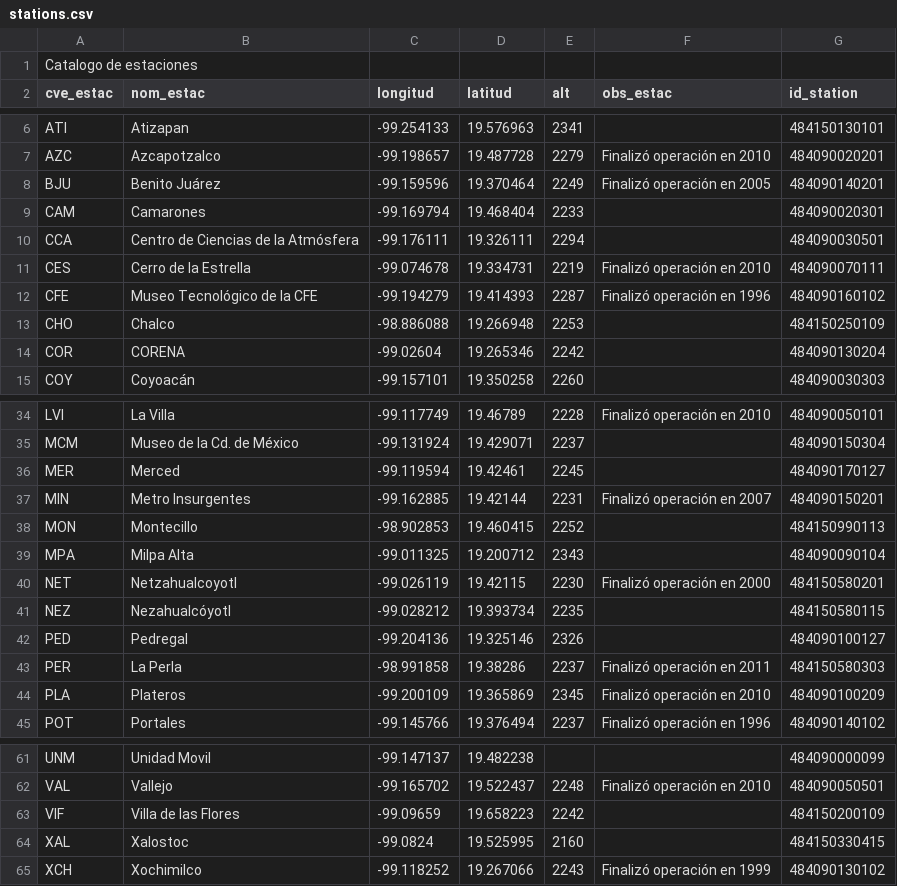
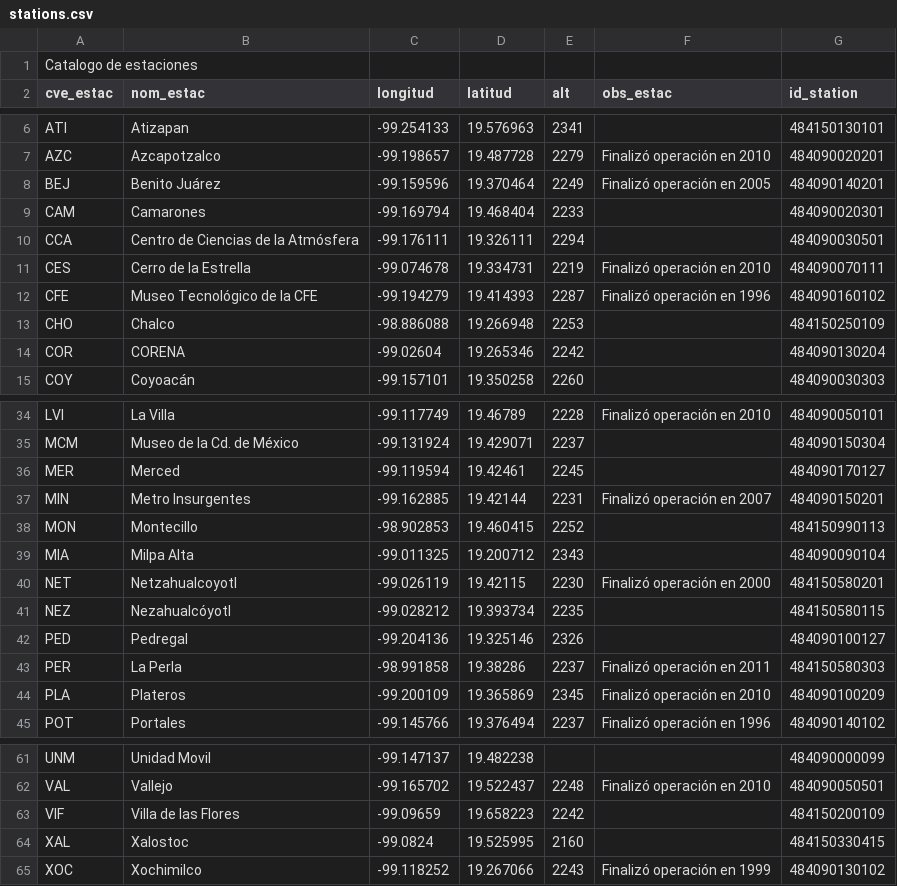
Before and after one commit to turingcorp/cdmx, a CSV file: cdmx/langteq/stations.csv, drawn as a sheet; only a part is shown, gaps mark what is left out.

```diff
--- a/cdmx/langteq/stations.csv
+++ b/cdmx/langteq/stations.csv
@@ -7,3 +7,3 @@ ATI,Atizapan,-99.254133,19.576963,2341,,484150130101
 AZC,Azcapotzalco,-99.198657,19.487728,2279,Finalizó operación en 2010,484090020201
-BJU,Benito Juárez,-99.159596,19.370464,2249,Finalizó operación en 2005,484090140201
+BEJ,Benito Juárez,-99.159596,19.370464,2249,Finalizó operación en 2005,484090140201
 CAM,Camarones,-99.169794,19.468404,2233,,484090020301
@@ -38,3 +38,3 @@ MIN,Metro Insurgentes,-99.162885,19.42144,2231,Finalizó operación en 2007,4840
 MON,Montecillo,-98.902853,19.460415,2252,,484150990113
-MPA,Milpa Alta,-99.011325,19.200712,2343,,484090090104
+MIA,Milpa Alta,-99.011325,19.200712,2343,,484090090104
 NET,Netzahualcoyotl,-99.026119,19.42115,2230,Finalizó operación en 2000,484150580201
@@ -64,2 +64,2 @@ VIF,Villa de las Flores,-99.09659,19.658223,2242,,484150200109
 XAL,Xalostoc,-99.0824,19.525995,2160,,484150330415
-XCH,Xochimilco,-99.118252,19.267066,2243,Finalizó operación en 1999,484090130102
+XOC,Xochimilco,-99.118252,19.267066,2243,Finalizó operación en 1999,484090130102
```
Also changed, not shown: 2 other files.
